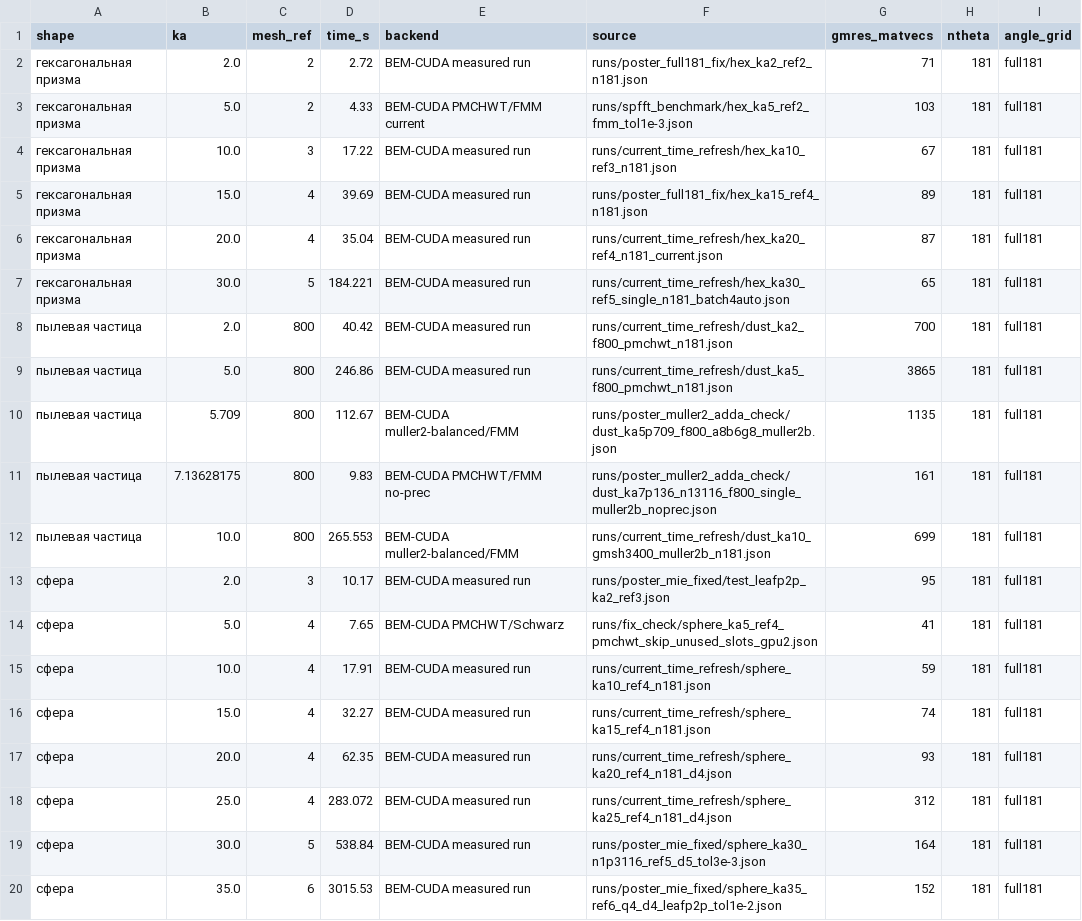
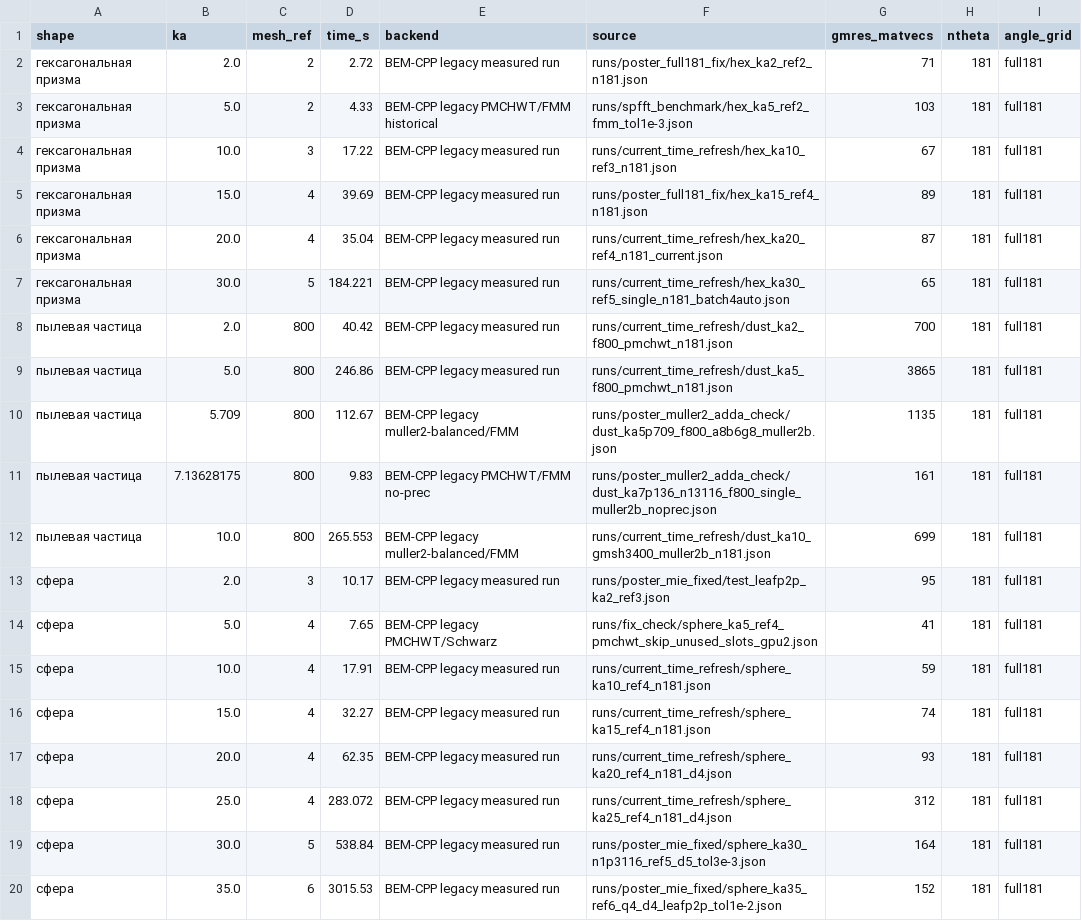
Before and after one commit to KirillSalnikov/BEM-CPP, a CSV file: manual_assets/table_shape_single_time.csv, drawn as a sheet.

Commit message:
Fix release CI and refresh the manual

```diff
--- a/manual_assets/table_shape_single_time.csv
+++ b/manual_assets/table_shape_single_time.csv
@@ -1,20 +1,20 @@
 shape,ka,mesh_ref,time_s,backend,source,gmres_matvecs,ntheta,angle_grid
-гексагональная призма,2.0,2,2.72,BEM-CUDA measured run,runs/poster_full181_fix/hex_ka2_ref2_n181.json,71,181,full181
-гексагональная призма,5.0,2,4.33,BEM-CUDA PMCHWT/FMM current,runs/spfft_benchmark/hex_ka5_ref2_fmm_tol1e-3.json,103,181,full181
-гексагональная призма,10.0,3,17.22,BEM-CUDA measured run,runs/current_time_refresh/hex_ka10_ref3_n181.json,67,181,full181
-гексагональная призма,15.0,4,39.69,BEM-CUDA measured run,runs/poster_full181_fix/hex_ka15_ref4_n181.json,89,181,full181
-гексагональная призма,20.0,4,35.04,BEM-CUDA measured run,runs/current_time_refresh/hex_ka20_ref4_n181_current.json,87,181,full181
-гексагональная призма,30.0,5,184.221,BEM-CUDA measured run,runs/current_time_refresh/hex_ka30_ref5_single_n181_batch4auto.json,65,181,full181
-пылевая частица,2.0,800,40.42,BEM-CUDA measured run,runs/current_time_refresh/dust_ka2_f800_pmchwt_n181.json,700,181,full181
-пылевая частица,5.0,800,246.86,BEM-CUDA measured run,runs/current_time_refresh/dust_ka5_f800_pmchwt_n181.json,3865,181,full181
-пылевая частица,5.709,800,112.67,BEM-CUDA muller2-balanced/FMM,runs/poster_muller2_adda_check/dust_ka5p709_f800_a8b6g8_muller2b.json,1135,181,full181
-пылевая частица,7.13628175,800,9.83,BEM-CUDA PMCHWT/FMM no-prec,runs/poster_muller2_adda_check/dust_ka7p136_n13116_f800_single_muller2b_noprec.json,161,181,full181
-пылевая частица,10.0,800,265.553,BEM-CUDA muller2-balanced/FMM,runs/current_time_refresh/dust_ka10_gmsh3400_muller2b_n181.json,699,181,full181
-сфера,2.0,3,10.17,BEM-CUDA measured run,runs/poster_mie_fixed/test_leafp2p_ka2_ref3.json,95,181,full181
-сфера,5.0,4,7.65,BEM-CUDA PMCHWT/Schwarz,runs/fix_check/sphere_ka5_ref4_pmchwt_skip_unused_slots_gpu2.json,41,181,full181
-сфера,10.0,4,17.91,BEM-CUDA measured run,runs/current_time_refresh/sphere_ka10_ref4_n181.json,59,181,full181
-сфера,15.0,4,32.27,BEM-CUDA measured run,runs/current_time_refresh/sphere_ka15_ref4_n181.json,74,181,full181
-сфера,20.0,4,62.35,BEM-CUDA measured run,runs/current_time_refresh/sphere_ka20_ref4_n181_d4.json,93,181,full181
-сфера,25.0,4,283.072,BEM-CUDA measured run,runs/current_time_refresh/sphere_ka25_ref4_n181_d4.json,312,181,full181
-сфера,30.0,5,538.84,BEM-CUDA measured run,runs/poster_mie_fixed/sphere_ka30_n1p3116_ref5_d5_tol3e-3.json,164,181,full181
-сфера,35.0,6,3015.53,BEM-CUDA measured run,runs/poster_mie_fixed/sphere_ka35_ref6_q4_d4_leafp2p_tol1e-2.json,152,181,full181
+гексагональная призма,2.0,2,2.72,BEM-CPP legacy measured run,runs/poster_full181_fix/hex_ka2_ref2_n181.json,71,181,full181
+гексагональная призма,5.0,2,4.33,BEM-CPP legacy PMCHWT/FMM historical,runs/spfft_benchmark/hex_ka5_ref2_fmm_tol1e-3.json,103,181,full181
+гексагональная призма,10.0,3,17.22,BEM-CPP legacy measured run,runs/current_time_refresh/hex_ka10_ref3_n181.json,67,181,full181
+гексагональная призма,15.0,4,39.69,BEM-CPP legacy measured run,runs/poster_full181_fix/hex_ka15_ref4_n181.json,89,181,full181
+гексагональная призма,20.0,4,35.04,BEM-CPP legacy measured run,runs/current_time_refresh/hex_ka20_ref4_n181_current.json,87,181,full181
+гексагональная призма,30.0,5,184.221,BEM-CPP legacy measured run,runs/current_time_refresh/hex_ka30_ref5_single_n181_batch4auto.json,65,181,full181
+пылевая частица,2.0,800,40.42,BEM-CPP legacy measured run,runs/current_time_refresh/dust_ka2_f800_pmchwt_n181.json,700,181,full181
+пылевая частица,5.0,800,246.86,BEM-CPP legacy measured run,runs/current_time_refresh/dust_ka5_f800_pmchwt_n181.json,3865,181,full181
+пылевая частица,5.709,800,112.67,BEM-CPP legacy muller2-balanced/FMM,runs/poster_muller2_adda_check/dust_ka5p709_f800_a8b6g8_muller2b.json,1135,181,full181
+пылевая частица,7.13628175,800,9.83,BEM-CPP legacy PMCHWT/FMM no-prec,runs/poster_muller2_adda_check/dust_ka7p136_n13116_f800_single_muller2b_noprec.json,161,181,full181
+пылевая частица,10.0,800,265.553,BEM-CPP legacy muller2-balanced/FMM,runs/current_time_refresh/dust_ka10_gmsh3400_muller2b_n181.json,699,181,full181
+сфера,2.0,3,10.17,BEM-CPP legacy measured run,runs/poster_mie_fixed/test_leafp2p_ka2_ref3.json,95,181,full181
+сфера,5.0,4,7.65,BEM-CPP legacy PMCHWT/Schwarz,runs/fix_check/sphere_ka5_ref4_pmchwt_skip_unused_slots_gpu2.json,41,181,full181
+сфера,10.0,4,17.91,BEM-CPP legacy measured run,runs/current_time_refresh/sphere_ka10_ref4_n181.json,59,181,full181
+сфера,15.0,4,32.27,BEM-CPP legacy measured run,runs/current_time_refresh/sphere_ka15_ref4_n181.json,74,181,full181
+сфера,20.0,4,62.35,BEM-CPP legacy measured run,runs/current_time_refresh/sphere_ka20_ref4_n181_d4.json,93,181,full181
+сфера,25.0,4,283.072,BEM-CPP legacy measured run,runs/current_time_refresh/sphere_ka25_ref4_n181_d4.json,312,181,full181
+сфера,30.0,5,538.84,BEM-CPP legacy measured run,runs/poster_mie_fixed/sphere_ka30_n1p3116_ref5_d5_tol3e-3.json,164,181,full181
+сфера,35.0,6,3015.53,BEM-CPP legacy measured run,runs/poster_mie_fixed/sphere_ka35_ref6_q4_d4_leafp2p_tol1e-2.json,152,181,full181
```
Also changed, not shown: manual_assets/table_backend_comparison.csv, manual_assets/table_bem_vs_adda_ocl_same_shape.csv, 15 other files.
